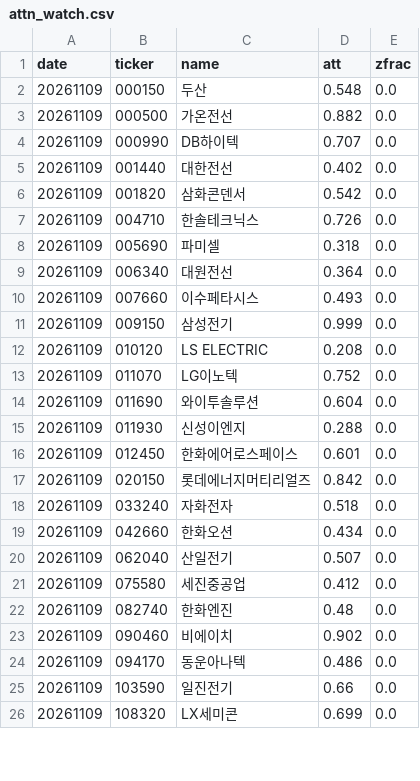
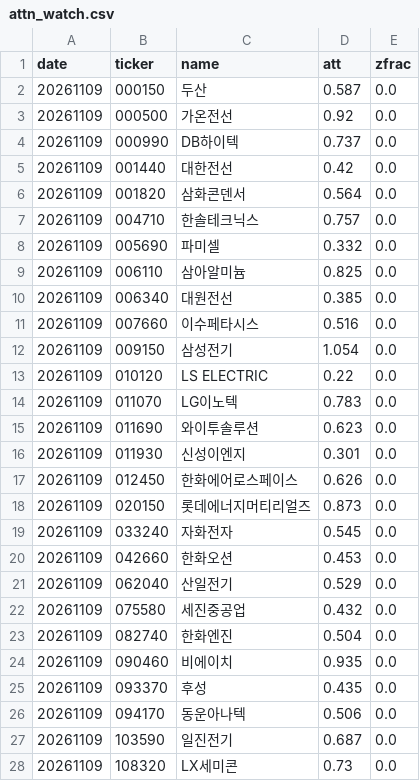
Before and after one commit to bamhobak/kospi-volume, a CSV file: data/attn_watch.csv, drawn as a sheet; only a part is shown; the diff covers the shown part only.

```diff
--- a/data/attn_watch.csv
+++ b/data/attn_watch.csv
@@ -1,26 +1,28 @@
 date,ticker,name,att,zfrac
-20261109,000150,두산,0.548,0.0
-20261109,000500,가온전선,0.882,0.0
-20261109,000990,DB하이텍,0.707,0.0
-20261109,001440,대한전선,0.402,0.0
-20261109,001820,삼화콘덴서,0.542,0.0
-20261109,004710,한솔테크닉스,0.726,0.0
-20261109,005690,파미셀,0.318,0.0
-20261109,006340,대원전선,0.364,0.0
-20261109,007660,이수페타시스,0.493,0.0
-20261109,009150,삼성전기,0.999,0.0
-20261109,010120,LS ELECTRIC,0.208,0.0
-20261109,011070,LG이노텍,0.752,0.0
-20261109,011690,와이투솔루션,0.604,0.0
-20261109,011930,신성이엔지,0.288,0.0
-20261109,012450,한화에어로스페이스,0.601,0.0
-20261109,020150,롯데에너지머티리얼즈,0.842,0.0
-20261109,033240,자화전자,0.518,0.0
-20261109,042660,한화오션,0.434,0.0
-20261109,062040,산일전기,0.507,0.0
-20261109,075580,세진중공업,0.412,0.0
-20261109,082740,한화엔진,0.48,0.0
-20261109,090460,비에이치,0.902,0.0
-20261109,094170,동운아나텍,0.486,0.0
-20261109,103590,일진전기,0.66,0.0
-20261109,108320,LX세미콘,0.699,0.0
+20261109,000150,두산,0.587,0.0
+20261109,000500,가온전선,0.92,0.0
+20261109,000990,DB하이텍,0.737,0.0
+20261109,001440,대한전선,0.42,0.0
+20261109,001820,삼화콘덴서,0.564,0.0
+20261109,004710,한솔테크닉스,0.757,0.0
+20261109,005690,파미셀,0.332,0.0
+20261109,006110,삼아알미늄,0.825,0.0
+20261109,006340,대원전선,0.385,0.0
+20261109,007660,이수페타시스,0.516,0.0
+20261109,009150,삼성전기,1.054,0.0
+20261109,010120,LS ELECTRIC,0.22,0.0
+20261109,011070,LG이노텍,0.783,0.0
+20261109,011690,와이투솔루션,0.623,0.0
+20261109,011930,신성이엔지,0.301,0.0
+20261109,012450,한화에어로스페이스,0.626,0.0
+20261109,020150,롯데에너지머티리얼즈,0.873,0.0
+20261109,033240,자화전자,0.545,0.0
+20261109,042660,한화오션,0.453,0.0
+20261109,062040,산일전기,0.529,0.0
+20261109,075580,세진중공업,0.432,0.0
+20261109,082740,한화엔진,0.504,0.0
+20261109,090460,비에이치,0.935,0.0
+20261109,093370,후성,0.435,0.0
+20261109,094170,동운아나텍,0.506,0.0
+20261109,103590,일진전기,0.687,0.0
+20261109,108320,LX세미콘,0.73,0.0
```
Also changed, not shown: 1 added row and 8 edited cells elsewhere in this file, data/disc_watch.csv, 1 other file.
